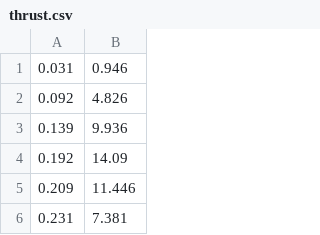
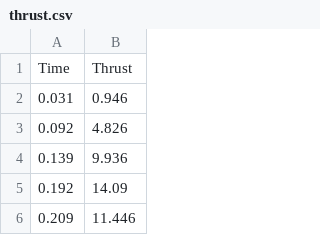
Before and after one commit to azahk101/RocketSim_v1_3, a CSV file: data/thrust.csv, drawn as a sheet; only a part is shown; the shorter side is filled out with more unchanged rows.

```diff
--- a/data/thrust.csv
+++ b/data/thrust.csv
@@ -1 +1,2 @@
+Time,Thrust
 0.031,0.946
```
Also changed, not shown: data/data.csv, 5 other files.
